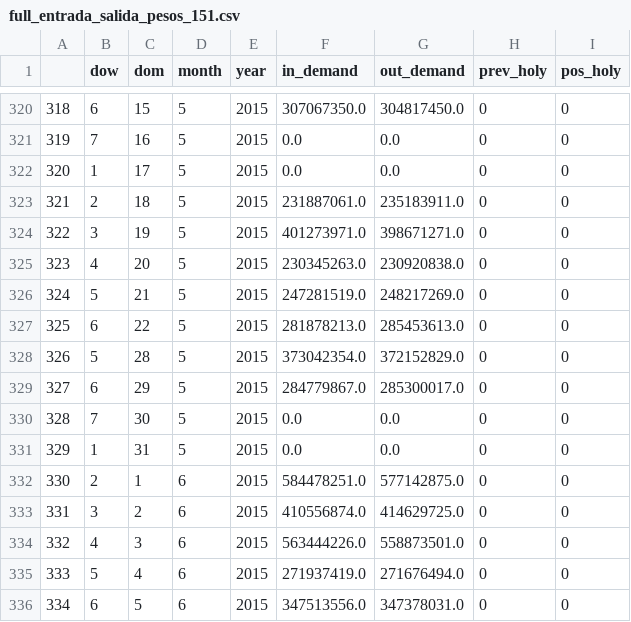
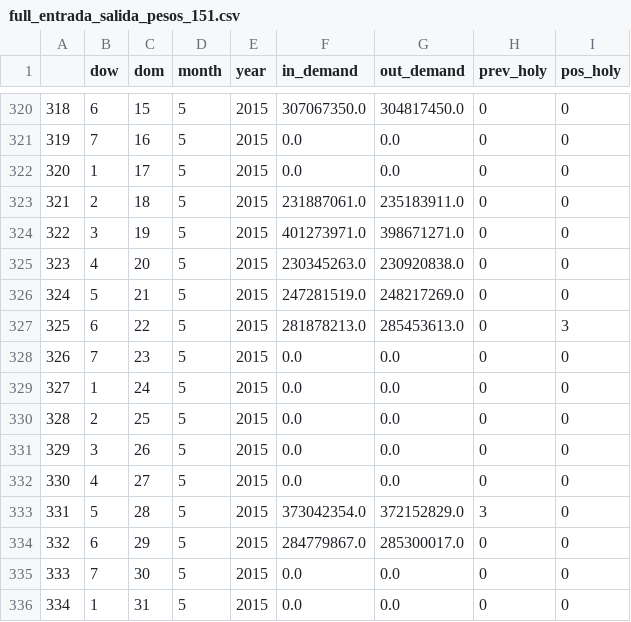
Before and after one commit to zaragozamartin91/skynet, a CSV file: full_entrada_salida_pesos_151.csv, drawn as a sheet; only a part is shown, gaps mark what is left out; the shorter side is filled out with more unchanged rows; addresses are those after the commit; the diff names each change by its address in the sheet, - before the commit and + after, or states it on an @@ line.

Commit message:
Se arreglaron bugs en la construccion de la matriz de demanda

```diff
--- a/full_entrada_salida_pesos_151.csv
+++ b/full_entrada_salida_pesos_151.csv
-I327 (pos_holy): 0
+I327 (pos_holy): 3
+row 328: 326 | 7 | 23 | 5 | 2015 | 0.0 | 0.0 | 0 | 0
+row 329: 327 | 1 | 24 | 5 | 2015 | 0.0 | 0.0 | 0 | 0
+row 330: 328 | 2 | 25 | 5 | 2015 | 0.0 | 0.0 | 0 | 0
+row 331: 329 | 3 | 26 | 5 | 2015 | 0.0 | 0.0 | 0 | 0
+row 332: 330 | 4 | 27 | 5 | 2015 | 0.0 | 0.0 | 0 | 0
@@ column A renumbered from row 333 down @@
-H333 (prev_holy): 0
+H333 (prev_holy): 3
```
Also changed, not shown: 3 other files.
